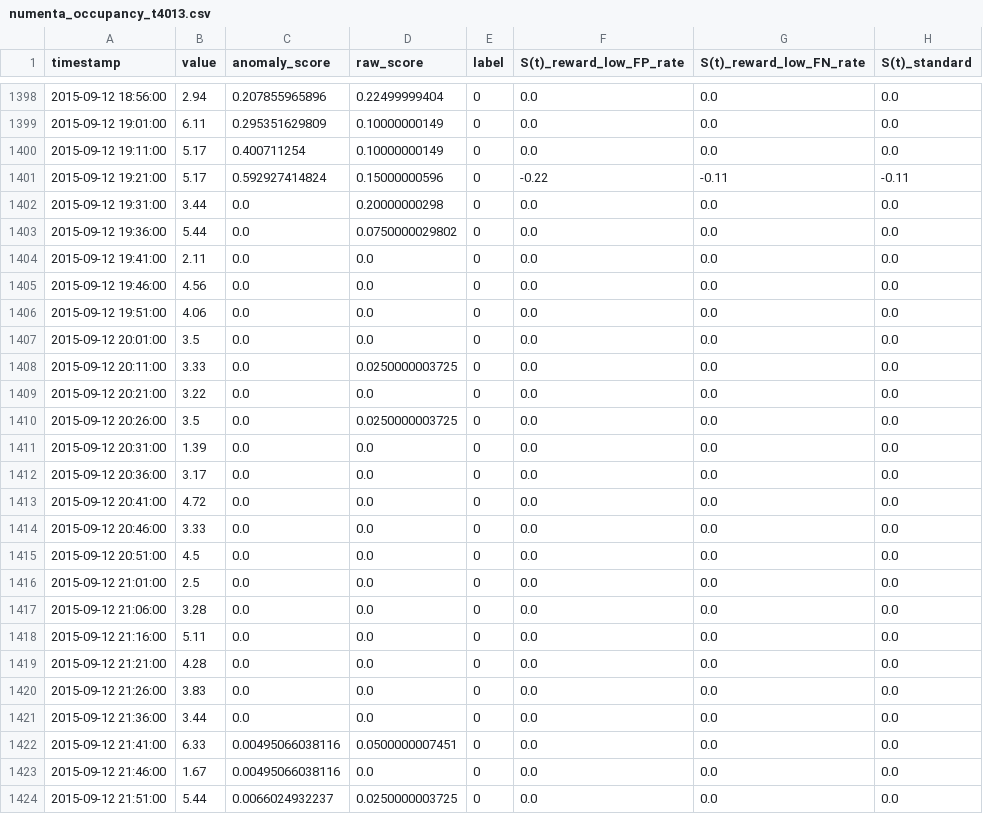
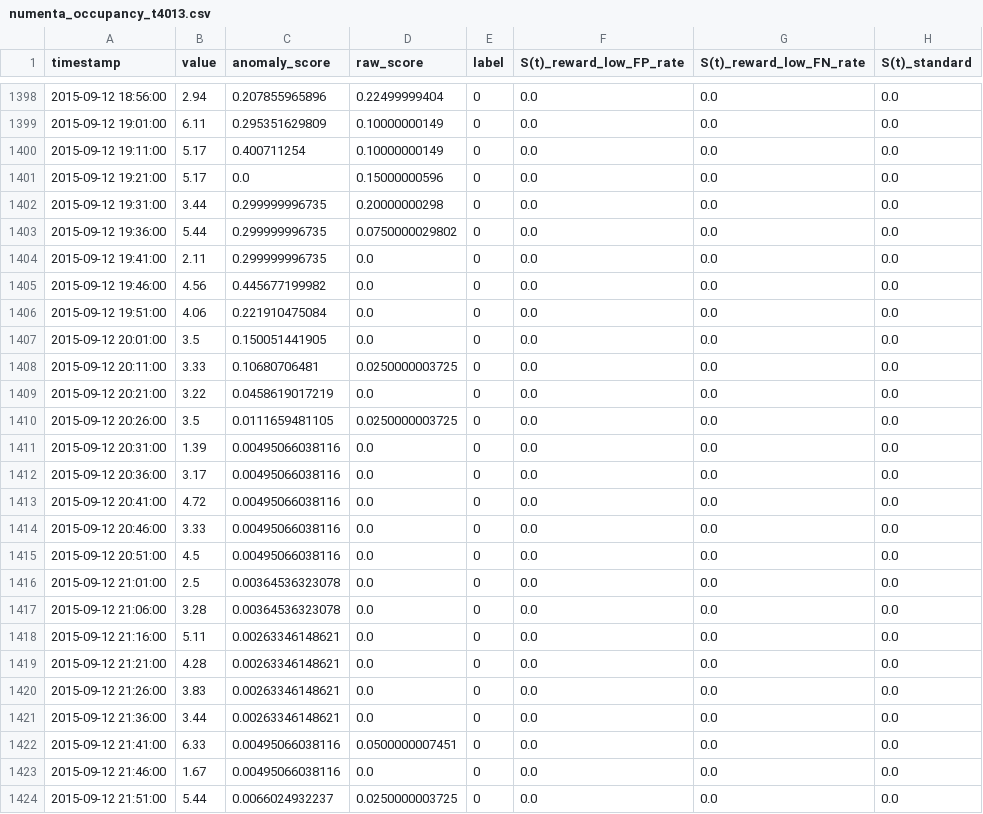
Before and after one commit to zuhaagha/NAB, a CSV file: results/numenta/realTraffic/numenta_occupancy_t4013.csv, drawn as a sheet; only a part is shown, gaps mark what is left out.

```diff
--- a/results/numenta/realTraffic/numenta_occupancy_t4013.csv
+++ b/results/numenta/realTraffic/numenta_occupancy_t4013.csv
@@ -1400,23 +1400,23 @@ timestamp,value,anomaly_score,raw_score,label,S(t)_reward_low_FP_rate,S(t)_rewar
 2015-09-12 19:11:00,5.17,0.400711254,0.10000000149,0,0.0,0.0,0.0
-2015-09-12 19:21:00,5.17,0.592927414824,0.15000000596,0,-0.22,-0.11,-0.11
-2015-09-12 19:31:00,3.44,0.0,0.20000000298,0,0.0,0.0,0.0
-2015-09-12 19:36:00,5.44,0.0,0.0750000029802,0,0.0,0.0,0.0
-2015-09-12 19:41:00,2.11,0.0,0.0,0,0.0,0.0,0.0
-2015-09-12 19:46:00,4.56,0.0,0.0,0,0.0,0.0,0.0
-2015-09-12 19:51:00,4.06,0.0,0.0,0,0.0,0.0,0.0
-2015-09-12 20:01:00,3.5,0.0,0.0,0,0.0,0.0,0.0
-2015-09-12 20:11:00,3.33,0.0,0.0250000003725,0,0.0,0.0,0.0
-2015-09-12 20:21:00,3.22,0.0,0.0,0,0.0,0.0,0.0
-2015-09-12 20:26:00,3.5,0.0,0.0250000003725,0,0.0,0.0,0.0
-2015-09-12 20:31:00,1.39,0.0,0.0,0,0.0,0.0,0.0
-2015-09-12 20:36:00,3.17,0.0,0.0,0,0.0,0.0,0.0
-2015-09-12 20:41:00,4.72,0.0,0.0,0,0.0,0.0,0.0
-2015-09-12 20:46:00,3.33,0.0,0.0,0,0.0,0.0,0.0
-2015-09-12 20:51:00,4.5,0.0,0.0,0,0.0,0.0,0.0
-2015-09-12 21:01:00,2.5,0.0,0.0,0,0.0,0.0,0.0
-2015-09-12 21:06:00,3.28,0.0,0.0,0,0.0,0.0,0.0
-2015-09-12 21:16:00,5.11,0.0,0.0,0,0.0,0.0,0.0
-2015-09-12 21:21:00,4.28,0.0,0.0,0,0.0,0.0,0.0
-2015-09-12 21:26:00,3.83,0.0,0.0,0,0.0,0.0,0.0
-2015-09-12 21:36:00,3.44,0.0,0.0,0,0.0,0.0,0.0
+2015-09-12 19:21:00,5.17,0.0,0.15000000596,0,0.0,0.0,0.0
+2015-09-12 19:31:00,3.44,0.299999996735,0.20000000298,0,0.0,0.0,0.0
+2015-09-12 19:36:00,5.44,0.299999996735,0.0750000029802,0,0.0,0.0,0.0
+2015-09-12 19:41:00,2.11,0.299999996735,0.0,0,0.0,0.0,0.0
+2015-09-12 19:46:00,4.56,0.445677199982,0.0,0,0.0,0.0,0.0
+2015-09-12 19:51:00,4.06,0.221910475084,0.0,0,0.0,0.0,0.0
+2015-09-12 20:01:00,3.5,0.150051441905,0.0,0,0.0,0.0,0.0
+2015-09-12 20:11:00,3.33,0.10680706481,0.0250000003725,0,0.0,0.0,0.0
+2015-09-12 20:21:00,3.22,0.0458619017219,0.0,0,0.0,0.0,0.0
+2015-09-12 20:26:00,3.5,0.0111659481105,0.0250000003725,0,0.0,0.0,0.0
+2015-09-12 20:31:00,1.39,0.00495066038116,0.0,0,0.0,0.0,0.0
+2015-09-12 20:36:00,3.17,0.00495066038116,0.0,0,0.0,0.0,0.0
+2015-09-12 20:41:00,4.72,0.00495066038116,0.0,0,0.0,0.0,0.0
+2015-09-12 20:46:00,3.33,0.00495066038116,0.0,0,0.0,0.0,0.0
+2015-09-12 20:51:00,4.5,0.00495066038116,0.0,0,0.0,0.0,0.0
+2015-09-12 21:01:00,2.5,0.00364536323078,0.0,0,0.0,0.0,0.0
+2015-09-12 21:06:00,3.28,0.00364536323078,0.0,0,0.0,0.0,0.0
+2015-09-12 21:16:00,5.11,0.00263346148621,0.0,0,0.0,0.0,0.0
+2015-09-12 21:21:00,4.28,0.00263346148621,0.0,0,0.0,0.0,0.0
+2015-09-12 21:26:00,3.83,0.00263346148621,0.0,0,0.0,0.0,0.0
+2015-09-12 21:36:00,3.44,0.00263346148621,0.0,0,0.0,0.0,0.0
 2015-09-12 21:41:00,6.33,0.00495066038116,0.0500000007451,0,0.0,0.0,0.0
```
Also changed, not shown: results/numenta/artificialWithAnomaly/numenta_art_daily_flatmiddle.csv, results/numenta/artificialWithAnomaly/numenta_art_daily_jumpsdown.csv, 16 other files.
